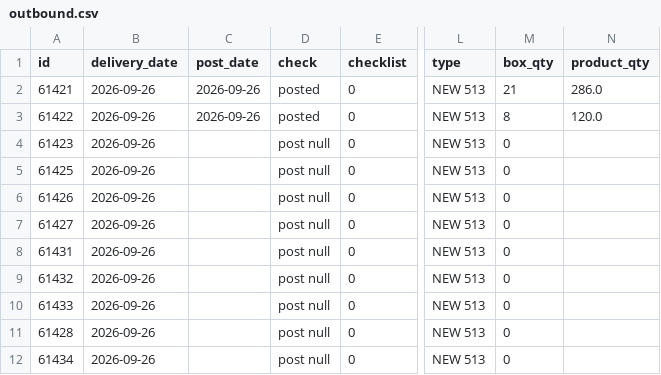
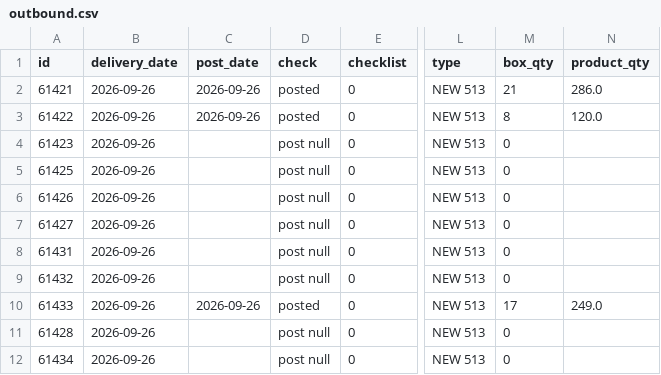
Before and after one commit to thuanmaison113-boop/report, a CSV file: outbound.csv, drawn as a sheet; only a part is shown, gaps mark what is left out; the diff names each change by its address in the sheet, - before the commit and + after, or states it on an @@ line.

Commit message:
Update data 2026-09-26 14:10

```diff
--- a/outbound.csv
+++ b/outbound.csv
-C10 (post_date): (empty)
+C10 (post_date): 2026-09-26
-D10 (check): post null
+D10 (check): posted
-M10 (box_qty): 0
+M10 (box_qty): 17
-N10 (product_qty): (empty)
+N10 (product_qty): 249.0
```
